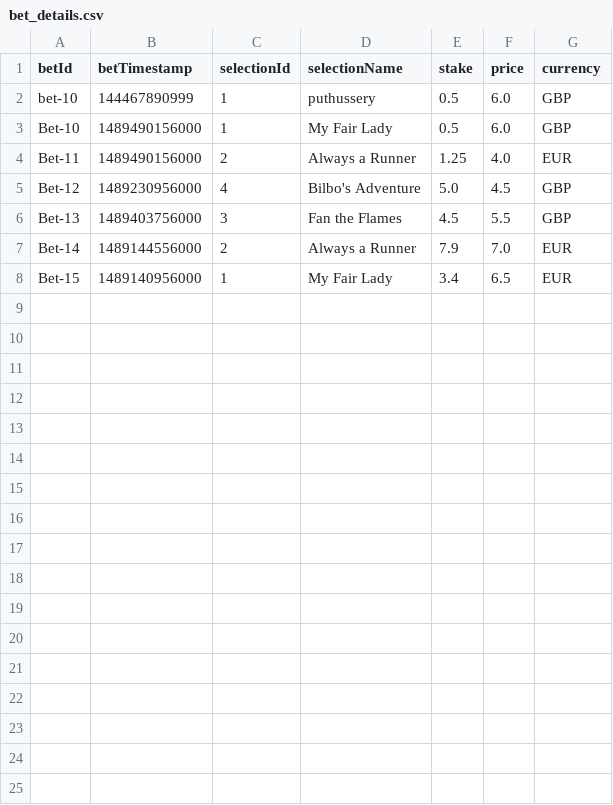
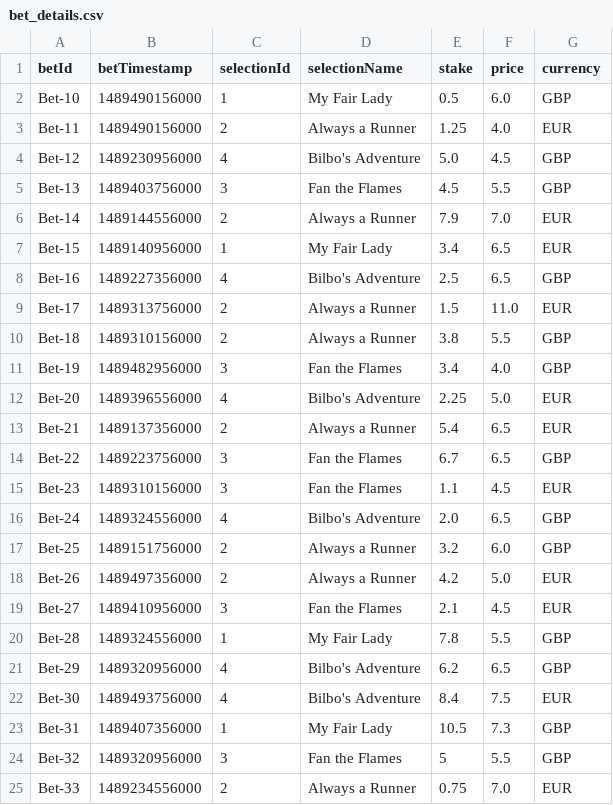
Before and after one commit to arunsebastian85/ppowertest, a CSV file: src/main/resources/bet_details.csv, drawn as a sheet.

```diff
--- a/src/main/resources/bet_details.csv
+++ b/src/main/resources/bet_details.csv
@@ -1,3 +1,2 @@
 betId,betTimestamp,selectionId,selectionName,stake,price,currency
-bet-10, 144467890999, 1, puthussery, 0.5, 6.0, GBP
 Bet-10, 1489490156000, 1, My Fair Lady, 0.5, 6.0, GBP
@@ -8 +7,19 @@ Bet-14, 1489144556000, 2, Always a Runner, 7.9, 7.0, EUR
 Bet-15, 1489140956000, 1, My Fair Lady, 3.4, 6.5, EUR
+Bet-16, 1489227356000, 4, Bilbo's Adventure, 2.5, 6.5, GBP
+Bet-17, 1489313756000, 2, Always a Runner, 1.5, 11.0, EUR
+Bet-18, 1489310156000, 2, Always a Runner, 3.8, 5.5, GBP
+Bet-19, 1489482956000, 3, Fan the Flames, 3.4, 4.0, GBP
+Bet-20, 1489396556000, 4, Bilbo's Adventure, 2.25, 5.0, EUR
+Bet-21, 1489137356000, 2, Always a Runner, 5.4, 6.5, EUR
+Bet-22, 1489223756000, 3, Fan the Flames, 6.7, 6.5, GBP
+Bet-23, 1489310156000, 3, Fan the Flames, 1.1, 4.5, EUR
+Bet-24, 1489324556000, 4, Bilbo's Adventure, 2.0, 6.5, GBP
+Bet-25, 1489151756000, 2, Always a Runner, 3.2, 6.0, GBP
+Bet-26, 1489497356000, 2, Always a Runner, 4.2, 5.0, EUR
+Bet-27, 1489410956000, 3, Fan the Flames, 2.1, 4.5, EUR
+Bet-28, 1489324556000, 1, My Fair Lady, 7.8, 5.5, GBP
+Bet-29, 1489320956000, 4, Bilbo's Adventure, 6.2, 6.5, GBP
+Bet-30, 1489493756000, 4, Bilbo's Adventure, 8.4, 7.5, EUR
+Bet-31, 1489407356000, 1, My Fair Lady, 10.5, 7.3, GBP
+Bet-32, 1489320956000, 3, Fan the Flames, 5, 5.5, GBP
+Bet-33, 1489234556000, 2, Always a Runner, 0.75, 7.0, EUR
```
Also changed, not shown: 20 other files.
